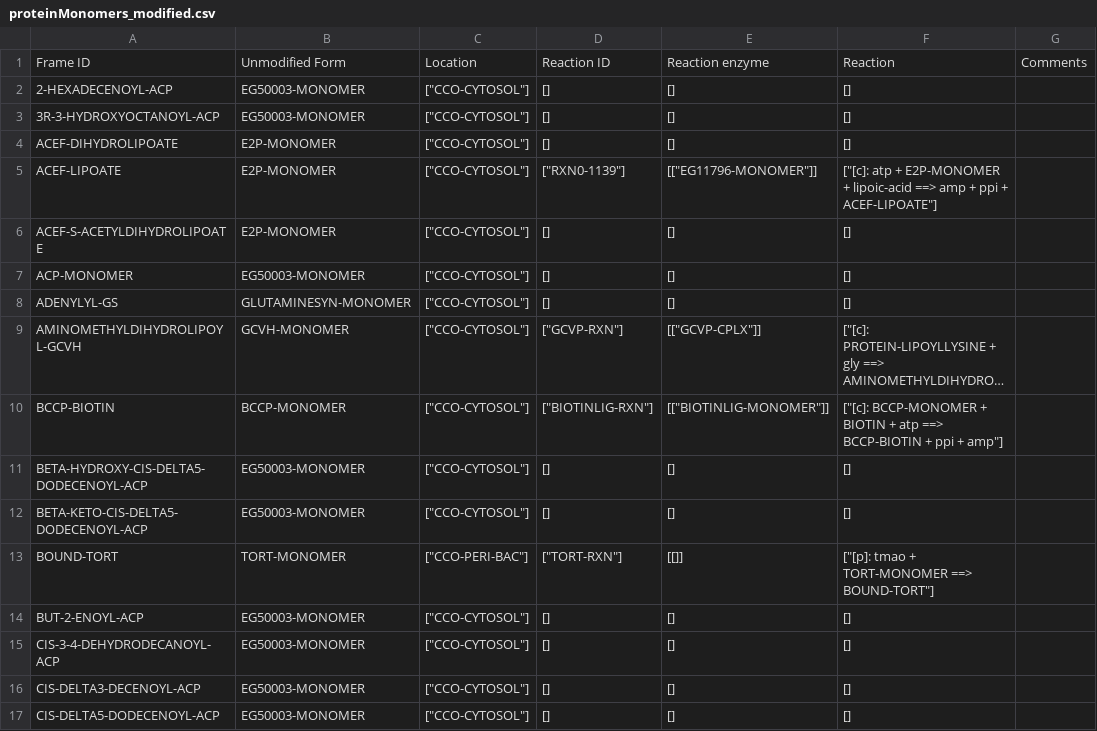
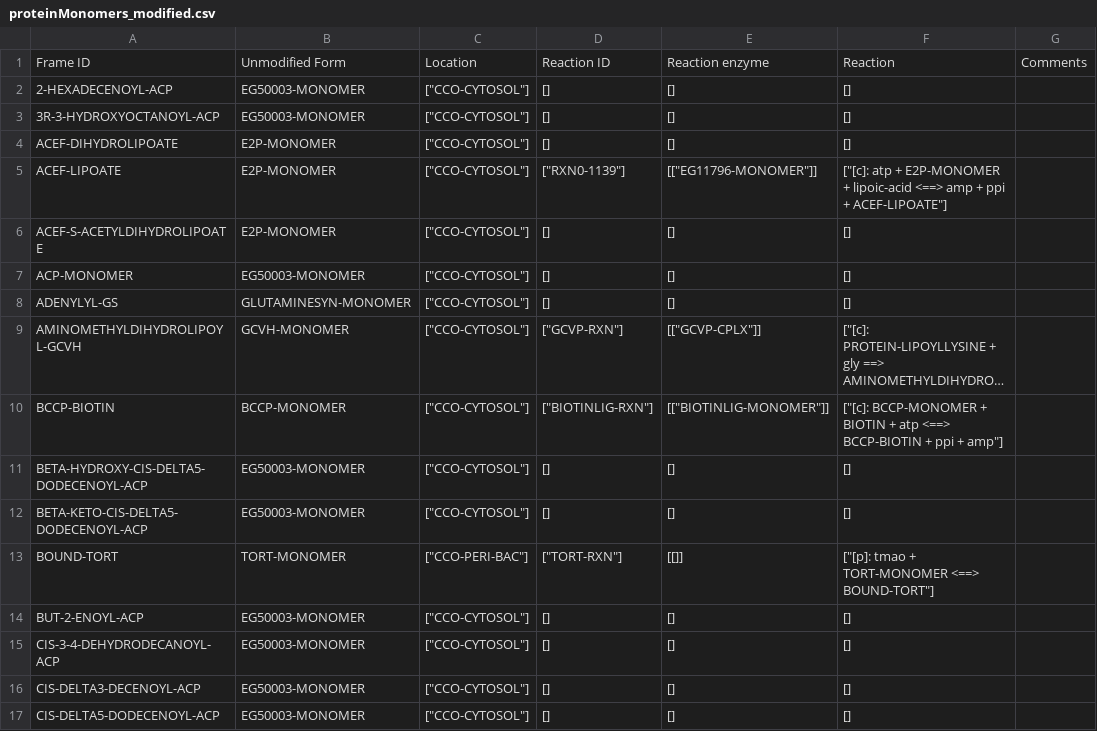
Before and after one commit to CovertLab/WholeCellEcoliRelease, a CSV file: data/parsed/proteinMonomers_modified.csv, drawn as a sheet; only a part is shown; long unchanged cells end in …; the diff covers the shown part only; the diff names each change by its address in the sheet, - before the commit and + after, or states it on an @@ line.

```diff
--- a/data/parsed/proteinMonomers_modified.csv
+++ b/data/parsed/proteinMonomers_modified.csv
-F5: …+ lipoic-acid ==> amp +…
+F5: …+ lipoic-acid <==> amp +…
-F10: …+ atp ==> BCCP-BIOTIN +…
+F10: …+ atp <==> BCCP-BIOTIN +…
-F13: ["[p]: tmao + TORT-MONOMER ==> BOUND-TORT"]
+F13: ["[p]: tmao + TORT-MONOMER <==> BOUND-TORT"]
```
Also changed, not shown: 28 edited cells elsewhere in this file, data/parsed/proteinComplexes_modified.csv, data/parsed/rna_modified.csv, 1 other file.
